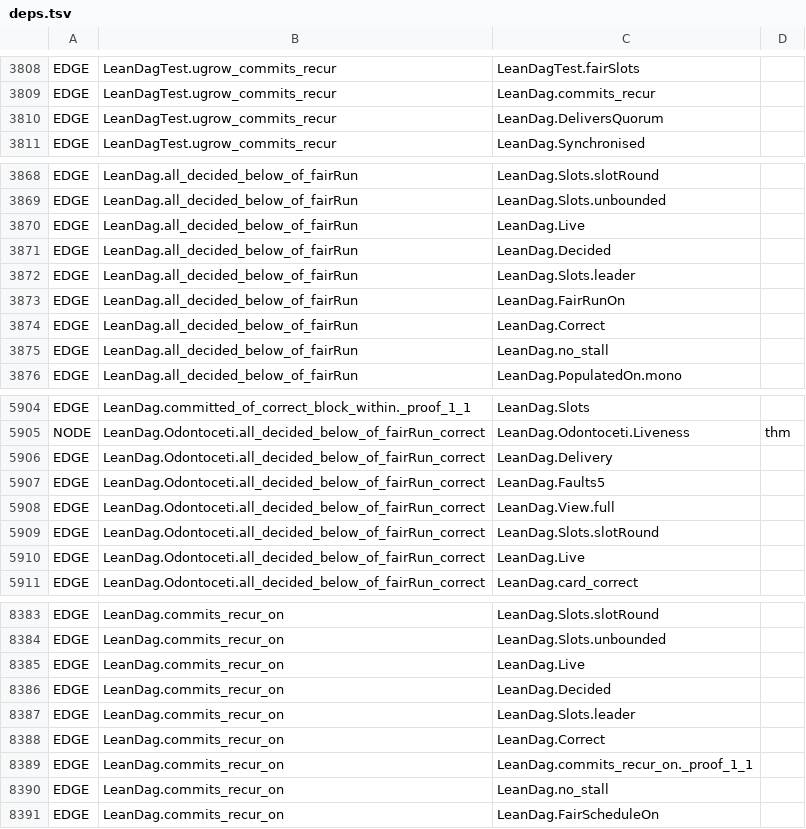
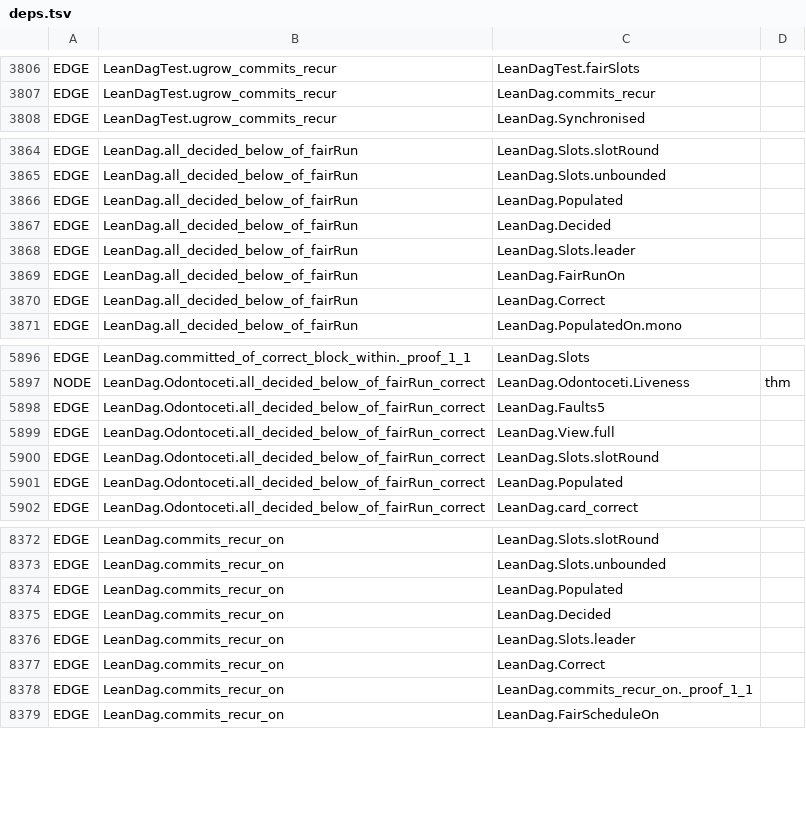
Before and after one commit to asonnino/lean-dag, a TSV file: docs/depgraph/deps.tsv, drawn as a sheet; only a part is shown, gaps mark what is left out; the diff covers the shown part only.

```diff
--- a/docs/depgraph/deps.tsv
+++ b/docs/depgraph/deps.tsv
@@ -3809,3 +3807,2 @@ EDGE	LeanDagTest.ugrow_commits_recur	LeanDagTest.fairSlots
 EDGE	LeanDagTest.ugrow_commits_recur	LeanDag.commits_recur
-EDGE	LeanDagTest.ugrow_commits_recur	LeanDag.DeliversQuorum
 EDGE	LeanDagTest.ugrow_commits_recur	LeanDag.Synchronised
@@ -3869,3 +3865,3 @@ EDGE	LeanDag.all_decided_below_of_fairRun	LeanDag.Slots.slotRound
 EDGE	LeanDag.all_decided_below_of_fairRun	LeanDag.Slots.unbounded
-EDGE	LeanDag.all_decided_below_of_fairRun	LeanDag.Live
+EDGE	LeanDag.all_decided_below_of_fairRun	LeanDag.Populated
 EDGE	LeanDag.all_decided_below_of_fairRun	LeanDag.Decided
@@ -3874,3 +3870,2 @@ EDGE	LeanDag.all_decided_below_of_fairRun	LeanDag.FairRunOn
 EDGE	LeanDag.all_decided_below_of_fairRun	LeanDag.Correct
-EDGE	LeanDag.all_decided_below_of_fairRun	LeanDag.no_stall
 EDGE	LeanDag.all_decided_below_of_fairRun	LeanDag.PopulatedOn.mono
@@ -5905,3 +5897,2 @@ EDGE	LeanDag.committed_of_correct_block_within._proof_1_1	LeanDag.Slots
 NODE	LeanDag.Odontoceti.all_decided_below_of_fairRun_correct	LeanDag.Odontoceti.Liveness	thm
-EDGE	LeanDag.Odontoceti.all_decided_below_of_fairRun_correct	LeanDag.Delivery
 EDGE	LeanDag.Odontoceti.all_decided_below_of_fairRun_correct	LeanDag.Faults5
@@ -5909,3 +5900,3 @@ EDGE	LeanDag.Odontoceti.all_decided_below_of_fairRun_correct	LeanDag.View.full
 EDGE	LeanDag.Odontoceti.all_decided_below_of_fairRun_correct	LeanDag.Slots.slotRound
-EDGE	LeanDag.Odontoceti.all_decided_below_of_fairRun_correct	LeanDag.Live
+EDGE	LeanDag.Odontoceti.all_decided_below_of_fairRun_correct	LeanDag.Populated
 EDGE	LeanDag.Odontoceti.all_decided_below_of_fairRun_correct	LeanDag.card_correct
@@ -8384,3 +8373,3 @@ EDGE	LeanDag.commits_recur_on	LeanDag.Slots.slotRound
 EDGE	LeanDag.commits_recur_on	LeanDag.Slots.unbounded
-EDGE	LeanDag.commits_recur_on	LeanDag.Live
+EDGE	LeanDag.commits_recur_on	LeanDag.Populated
 EDGE	LeanDag.commits_recur_on	LeanDag.Decided
@@ -8389,3 +8378,2 @@ EDGE	LeanDag.commits_recur_on	LeanDag.Correct
 EDGE	LeanDag.commits_recur_on	LeanDag.commits_recur_on._proof_1_1
-EDGE	LeanDag.commits_recur_on	LeanDag.no_stall
 EDGE	LeanDag.commits_recur_on	LeanDag.FairScheduleOn
```
Also changed, not shown: 8 added rows, 40 removed rows and 7 edited cells elsewhere in this file, 13 other files.
